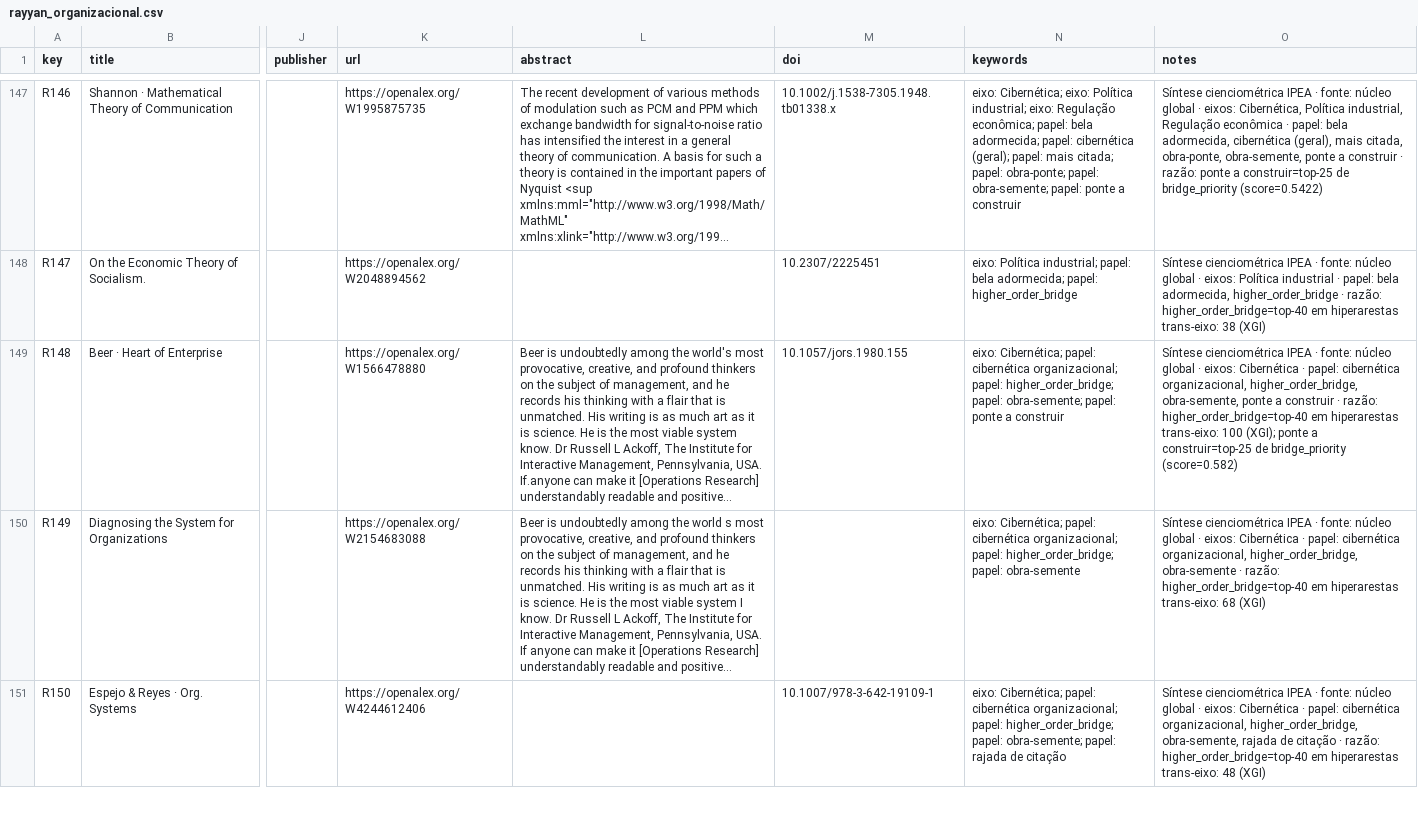
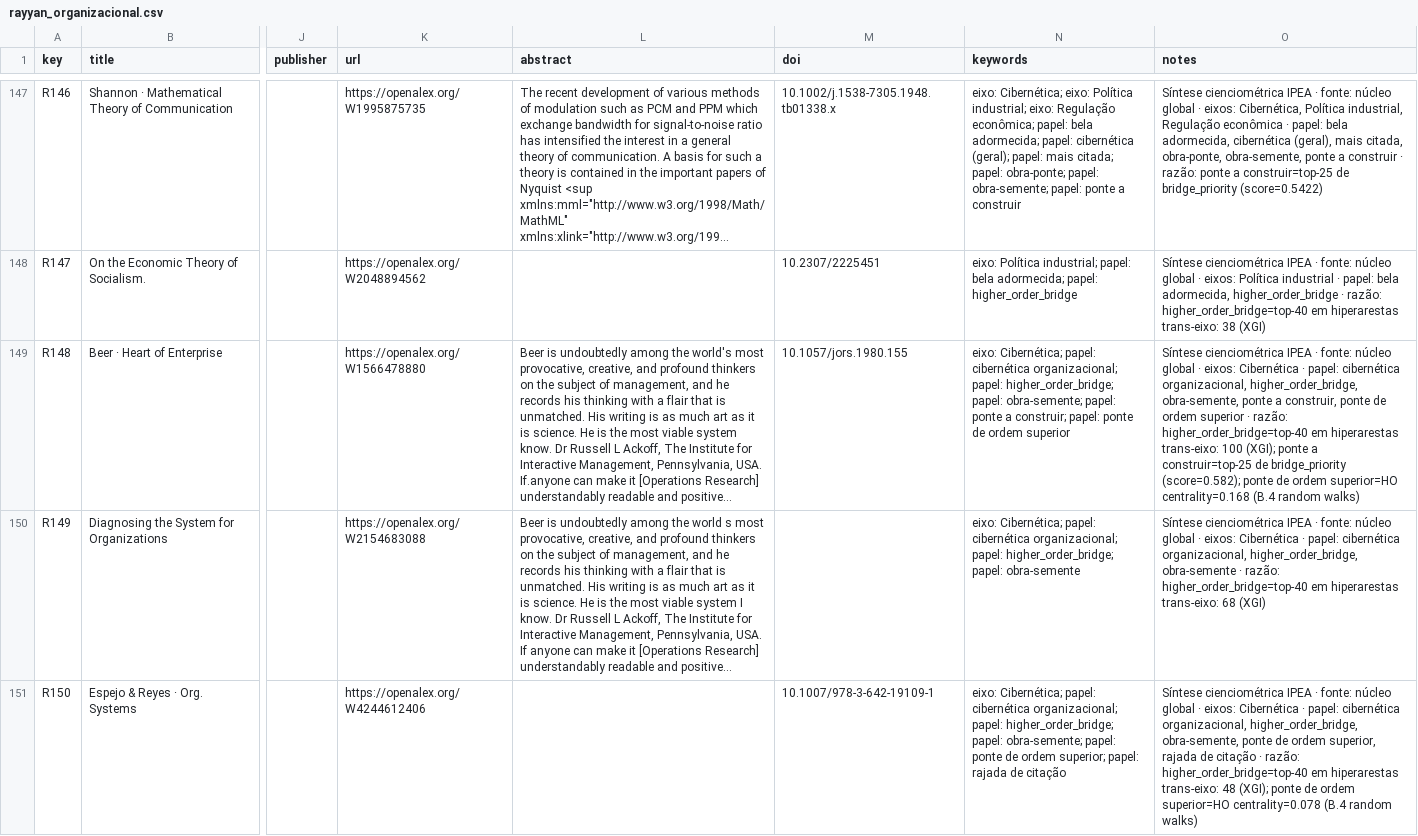
Before and after one commit to freirelucas/cibernetica-regula-o-politica-industrial, a CSV file: docs/dados/rayyan_organizacional.csv, drawn as a sheet; only a part is shown, gaps mark what is left out; long unchanged cells end in …; the diff covers the shown part only; the diff names each change by its address in the sheet, - before the commit and + after, or states it on an @@ line.

```diff
--- a/docs/dados/rayyan_organizacional.csv
+++ b/docs/dados/rayyan_organizacional.csv
-N149 (keywords): …ponte a construir
+N149 (keywords): …ponte a construir; papel: ponte de ordem superior
-O149 (notes): …ponte a construir · razão: higher_order_bridge=top-40 em hiperarestas trans-eixo: 100 (XGI); ponte a construir=top-25 de bridge_priority (score=0.582)
+O149 (notes): …ponte a construir, ponte de ordem superior · razão: higher_order_bridge=top-40 em hiperarestas trans-eixo: 100 (XGI); ponte a construir=top-25 de bridge_priority (score=0.582); ponte de ordem superior=HO centrality=0.168 (B.4 random walks)
-N151 (keywords): …obra-semente; papel: rajada de…
+N151 (keywords): …obra-semente; papel: ponte de ordem superior; papel: rajada de…
-O151 (notes): …higher_order_bridge, obra-semente, rajada de citação · razão: higher_order_bridge=top-40 em hiperarestas trans-eixo: 48 (XGI)
+O151 (notes): …higher_order_bridge, obra-semente, ponte de ordem superior, rajada de citação · razão: higher_order_bridge=top-40 em hiperarestas trans-eixo: 48 (XGI); ponte de ordem superior=HO centrality=0.078 (B.4 random walks)
```
Also changed, not shown: 12 edited cells elsewhere in this file, docs/dados/rayyan_cruzamento.csv, docs/dados/rayyan_pontes.csv, 22 other files.
